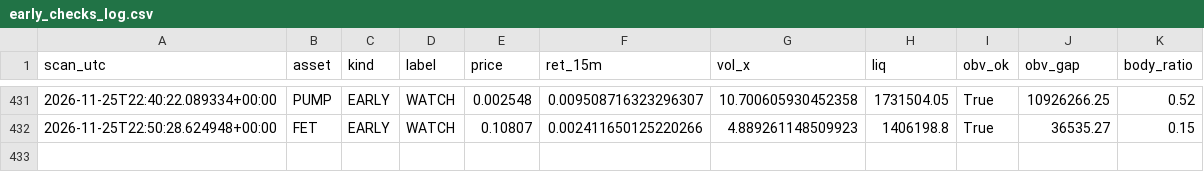
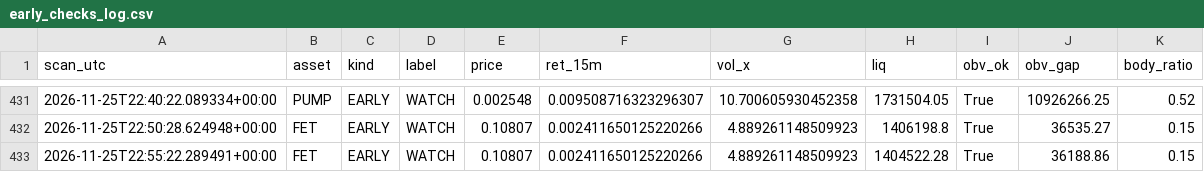
Before and after one commit to allenhuguley-glitch/cscan, a CSV file: early_checks_log.csv, drawn as a sheet; only a part is shown, gaps mark what is left out.

```diff
--- a/early_checks_log.csv
+++ b/early_checks_log.csv
@@ -432 +432,2 @@ scan_utc,asset,kind,label,price,ret_15m,vol_x,liq,obv_ok,obv_gap,body_ratio
 2026-11-25T22:50:28.624948+00:00,FET,EARLY,WATCH,0.10807,0.002411650125220266,4.889261148509923,1406198.8,True,36535.27,0.15
+2026-11-25T22:55:22.289491+00:00,FET,EARLY,WATCH,0.10807,0.002411650125220266,4.889261148509923,1404522.28,True,36188.86,0.15
```
Also changed, not shown: 6 other files.
